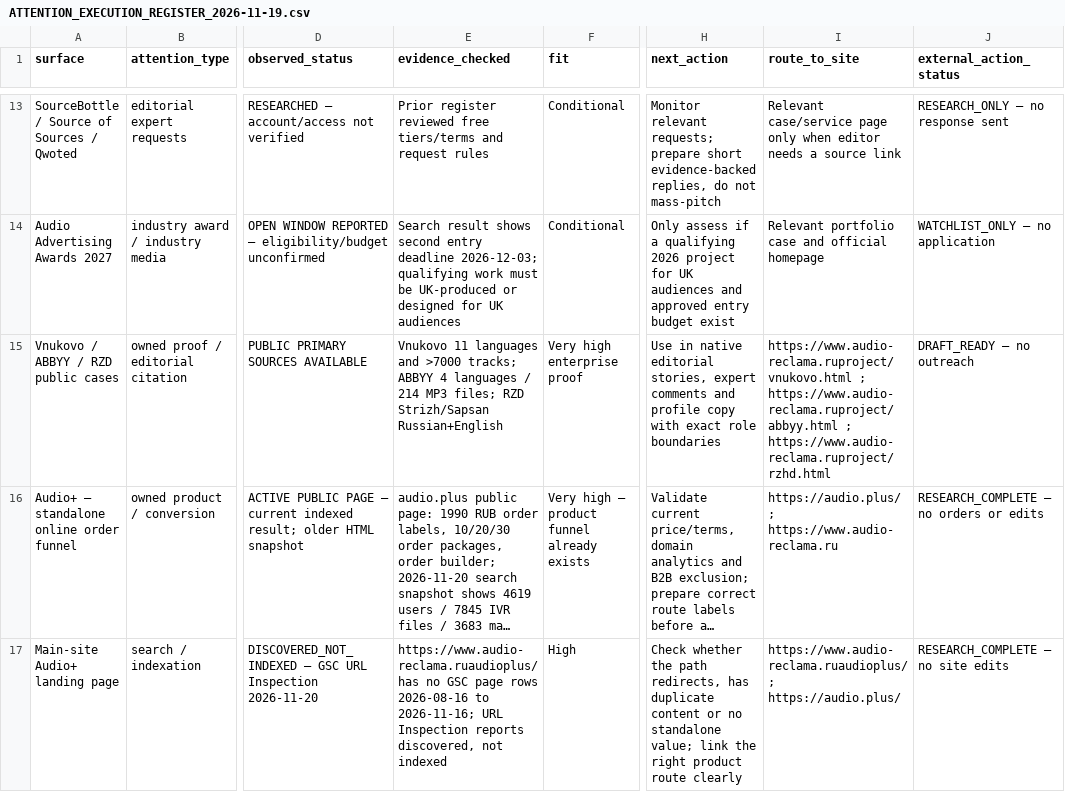
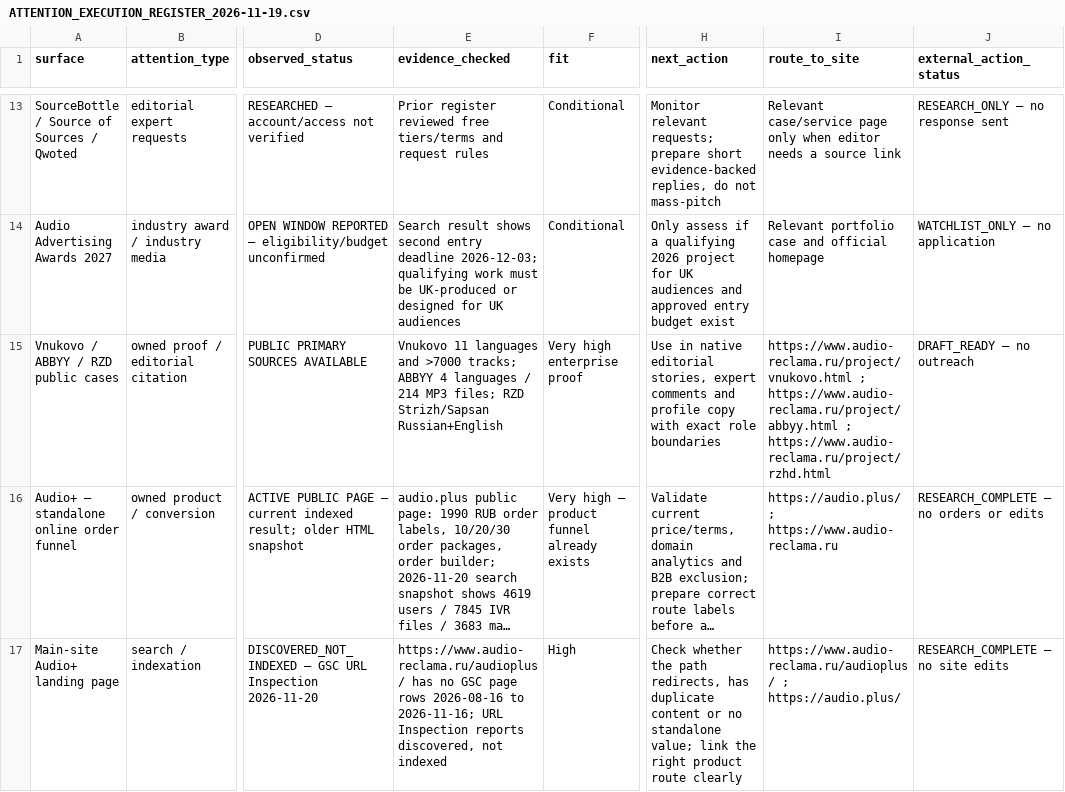
Before and after one commit to AudioReclamaRu/sonic-infrastructure-report, a CSV file: research/ATTENTION_EXECUTION_REGISTER_2026-11-19.csv, drawn as a sheet; only a part is shown, gaps mark what is left out; long unchanged cells end in …; the diff covers the shown part only; the diff names each change by its address in the sheet, - before the commit and + after, or states it on an @@ line.

Commit message:
Fix site routes and add internal URL boundary guard

```diff
--- a/research/ATTENTION_EXECUTION_REGISTER_2026-11-19.csv
+++ b/research/ATTENTION_EXECUTION_REGISTER_2026-11-19.csv
-I15 (route_to_site): https://www.audio-reclama.ruproject/vnukovo.html ; https://www.audio-reclama.ruproject/abbyy.html ; https://www.audio-reclama.ruproject/rzhd.html
+I15 (route_to_site): https://www.audio-reclama.ru/project/vnukovo.html ; https://www.audio-reclama.ru/project/abbyy.html ; https://www.audio-reclama.ru/project/rzhd.html
-E17 (evidence_checked): https://www.audio-reclama.ruaudioplus/ has no…
+E17 (evidence_checked): https://www.audio-reclama.ru/audioplus/ has no…
-I17 (route_to_site): https://www.audio-reclama.ruaudioplus/ ; https://audio.plus/
+I17 (route_to_site): https://www.audio-reclama.ru/audioplus/ ; https://audio.plus/
```
Also changed, not shown: 7 edited cells elsewhere in this file, 6 other files.
